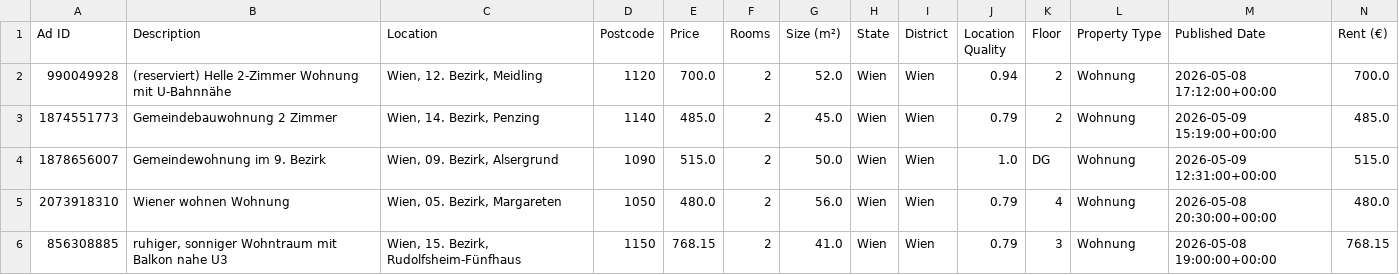
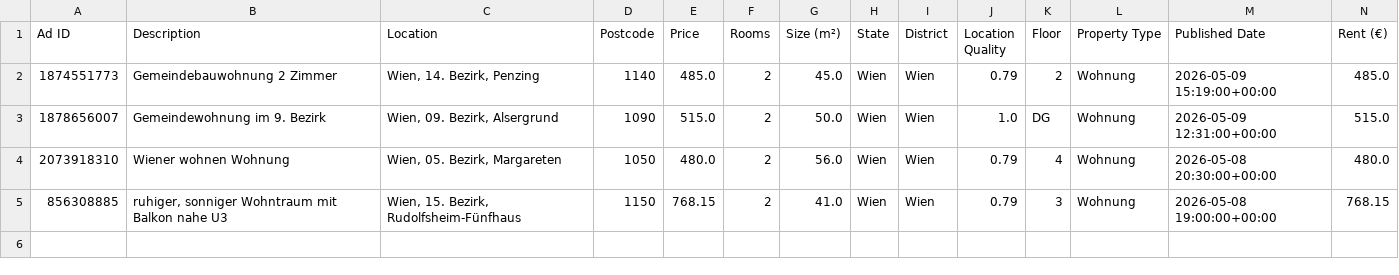
Before and after one commit to AthomsG/renting-in-vienna, a CSV file: check_these.csv, drawn as a sheet; only a part is shown; rows hold the shown columns only; the diff names each change by its address in the sheet, - before the commit and + after, or states it on an @@ line.

```diff
--- a/check_these.csv
+++ b/check_these.csv
-row 2: 990049928 | (reserviert) Helle 2-Zimmer Wohnung mit U-Bahnnähe | Wien, 12. Bezirk, Meidling | 1120 | 700.0 | 2 | 52.0 | Wien | Wien | 0.94 | 2 | Wohnung | 2026-05-08 17:12:00+00:00 | 700.0
```
Also changed, not shown: listings/rental_data.csv, 1 other file.
